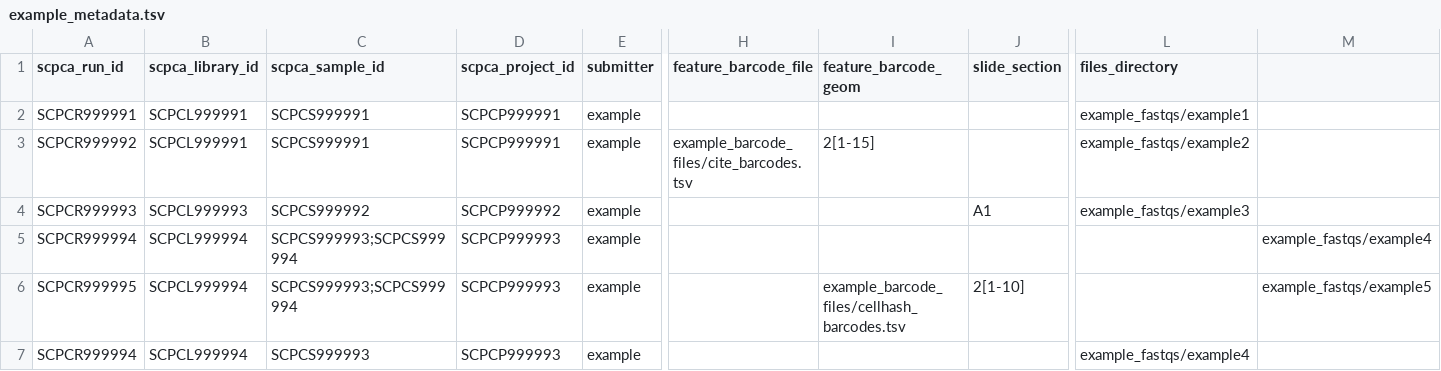
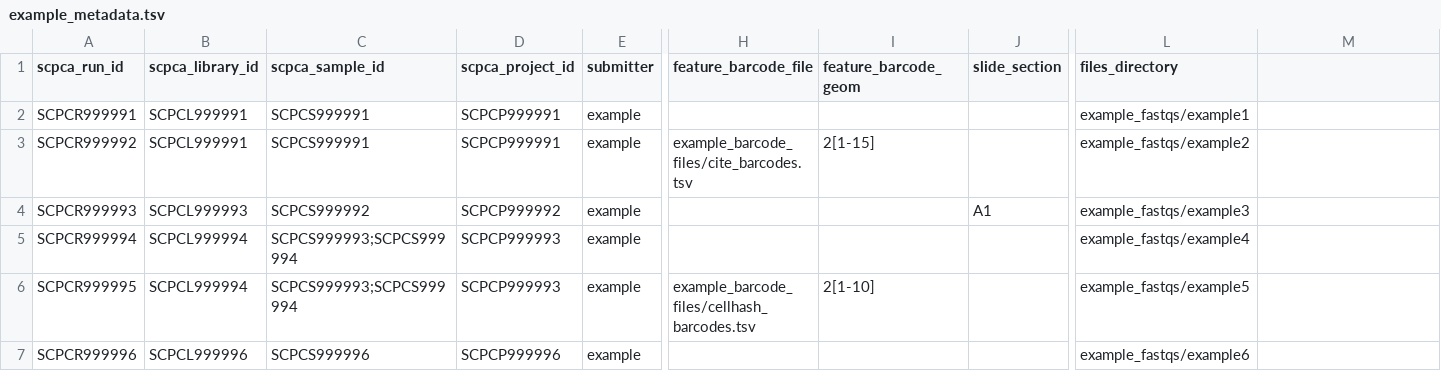
Before and after one commit to AlexsLemonade/scpca-nf, a TSV file: examples/example_metadata.tsv, drawn as a sheet; only a part is shown, gaps mark what is left out; the diff names each change by its address in the sheet, - before the commit and + after, or states it on an @@ line.

Commit message:
fix sample IDs from merging

```diff
--- a/examples/example_metadata.tsv
+++ b/examples/example_metadata.tsv
-L5 (files_directory): (empty)
+L5 (files_directory): example_fastqs/example4
-M5: example_fastqs/example4
+M5: (empty)
-H6 (feature_barcode_file): (empty)
+H6 (feature_barcode_file): example_barcode_files/cellhash_barcodes.tsv
-I6 (feature_barcode_geom): example_barcode_files/cellhash_barcodes.tsv
+I6 (feature_barcode_geom): 2[1-10]
-J6 (slide_section): 2[1-10]
+J6 (slide_section): (empty)
-L6 (files_directory): (empty)
+L6 (files_directory): example_fastqs/example5
-M6: example_fastqs/example5
+M6: (empty)
-A7 (scpca_run_id): SCPCR999994
+A7 (scpca_run_id): SCPCR999996
-B7 (scpca_library_id): SCPCL999994
+B7 (scpca_library_id): SCPCL999996
-C7 (scpca_sample_id): SCPCS999993
+C7 (scpca_sample_id): SCPCS999996
-D7 (scpca_project_id): SCPCP999993
+D7 (scpca_project_id): SCPCP999996
-L7 (files_directory): example_fastqs/example4
+L7 (files_directory): example_fastqs/example6
```
